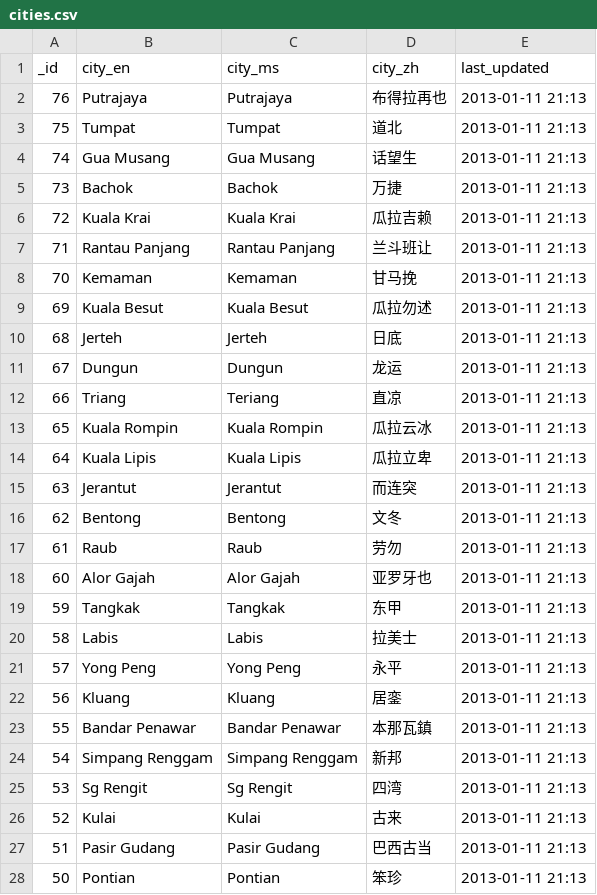
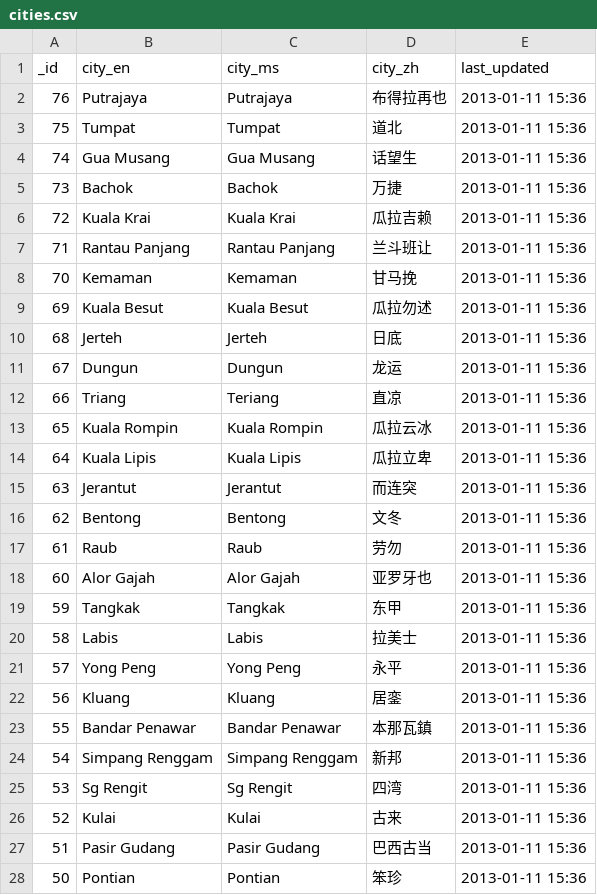
Before and after one commit to sweetiepiggy/Raspberry-Bus-Malaysia, a CSV file: cities.csv, drawn as a sheet; only a part is shown; the diff covers the shown part only.

Commit message:
converted last_updated times to utc

```diff
--- a/cities.csv
+++ b/cities.csv
@@ -1,28 +1,28 @@
 _id,city_en,city_ms,city_zh,last_updated
-76,Putrajaya,Putrajaya,布得拉再也,"2013-01-11 21:13"
-75,Tumpat,Tumpat,道北,"2013-01-11 21:13"
-74,"Gua Musang","Gua Musang",话望生,"2013-01-11 21:13"
-73,Bachok,Bachok,万捷,"2013-01-11 21:13"
-72,"Kuala Krai","Kuala Krai",瓜拉吉赖,"2013-01-11 21:13"
-71,"Rantau Panjang","Rantau Panjang",兰斗班让,"2013-01-11 21:13"
-70,Kemaman,Kemaman,甘马挽,"2013-01-11 21:13"
-69,"Kuala Besut","Kuala Besut",瓜拉勿述,"2013-01-11 21:13"
-68,Jerteh,Jerteh,日底,"2013-01-11 21:13"
-67,Dungun,Dungun,龙运,"2013-01-11 21:13"
-66,Triang,Teriang,直凉,"2013-01-11 21:13"
-65,"Kuala Rompin","Kuala Rompin",瓜拉云冰,"2013-01-11 21:13"
-64,"Kuala Lipis","Kuala Lipis",瓜拉立卑,"2013-01-11 21:13"
-63,Jerantut,Jerantut,而连突,"2013-01-11 21:13"
-62,Bentong,Bentong,文冬,"2013-01-11 21:13"
-61,Raub,Raub,劳勿,"2013-01-11 21:13"
-60,"Alor Gajah","Alor Gajah",亚罗牙也,"2013-01-11 21:13"
-59,Tangkak,Tangkak,东甲,"2013-01-11 21:13"
-58,Labis,Labis,拉美士,"2013-01-11 21:13"
-57,"Yong Peng","Yong Peng",永平,"2013-01-11 21:13"
-56,Kluang,Kluang, 居銮,"2013-01-11 21:13"
-55,"Bandar Penawar","Bandar Penawar",本那瓦鎮,"2013-01-11 21:13"
-54,"Simpang Renggam","Simpang Renggam",新邦,"2013-01-11 21:13"
-53,"Sg Rengit","Sg Rengit",四湾,"2013-01-11 21:13"
-52,Kulai,Kulai,古来,"2013-01-11 21:13"
-51,"Pasir Gudang","Pasir Gudang",巴西古当,"2013-01-11 21:13"
-50,Pontian,Pontian,笨珍,"2013-01-11 21:13"
+76,Putrajaya,Putrajaya,布得拉再也,"2013-01-11 15:36"
+75,Tumpat,Tumpat,道北,"2013-01-11 15:36"
+74,"Gua Musang","Gua Musang",话望生,"2013-01-11 15:36"
+73,Bachok,Bachok,万捷,"2013-01-11 15:36"
+72,"Kuala Krai","Kuala Krai",瓜拉吉赖,"2013-01-11 15:36"
+71,"Rantau Panjang","Rantau Panjang",兰斗班让,"2013-01-11 15:36"
+70,Kemaman,Kemaman,甘马挽,"2013-01-11 15:36"
+69,"Kuala Besut","Kuala Besut",瓜拉勿述,"2013-01-11 15:36"
+68,Jerteh,Jerteh,日底,"2013-01-11 15:36"
+67,Dungun,Dungun,龙运,"2013-01-11 15:36"
+66,Triang,Teriang,直凉,"2013-01-11 15:36"
+65,"Kuala Rompin","Kuala Rompin",瓜拉云冰,"2013-01-11 15:36"
+64,"Kuala Lipis","Kuala Lipis",瓜拉立卑,"2013-01-11 15:36"
+63,Jerantut,Jerantut,而连突,"2013-01-11 15:36"
+62,Bentong,Bentong,文冬,"2013-01-11 15:36"
+61,Raub,Raub,劳勿,"2013-01-11 15:36"
+60,"Alor Gajah","Alor Gajah",亚罗牙也,"2013-01-11 15:36"
+59,Tangkak,Tangkak,东甲,"2013-01-11 15:36"
+58,Labis,Labis,拉美士,"2013-01-11 15:36"
+57,"Yong Peng","Yong Peng",永平,"2013-01-11 15:36"
+56,Kluang,Kluang, 居銮,"2013-01-11 15:36"
+55,"Bandar Penawar","Bandar Penawar",本那瓦鎮,"2013-01-11 15:36"
+54,"Simpang Renggam","Simpang Renggam",新邦,"2013-01-11 15:36"
+53,"Sg Rengit","Sg Rengit",四湾,"2013-01-11 15:36"
+52,Kulai,Kulai,古来,"2013-01-11 15:36"
+51,"Pasir Gudang","Pasir Gudang",巴西古当,"2013-01-11 15:36"
+50,Pontian,Pontian,笨珍,"2013-01-11 15:36"
```
Also changed, not shown: 49 edited cells elsewhere in this file, rbm.csv, stations.csv, 1 other file.
